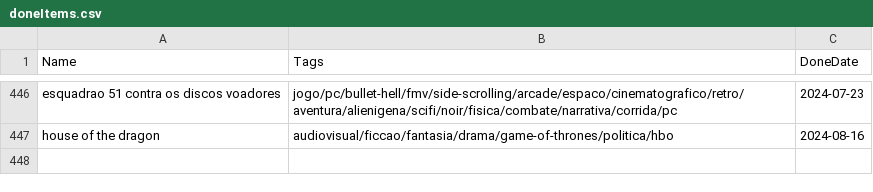
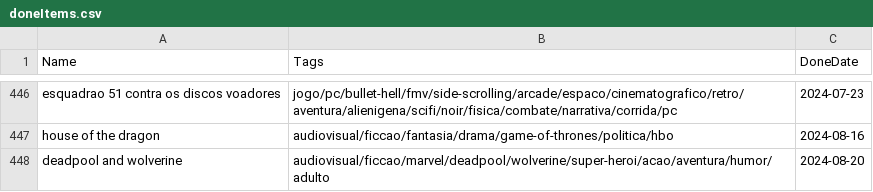
Before and after one commit to matheusmco/EntertainmentChooser, a CSV file: items/doneItems.csv, drawn as a sheet; only a part is shown, gaps mark what is left out.

```diff
--- a/items/doneItems.csv
+++ b/items/doneItems.csv
@@ -447 +447,2 @@ esquadrao 51 contra os discos voadores,jogo/pc/bullet-hell/fmv/side-scrolling/ar
 house of the dragon,audiovisual/ficcao/fantasia/drama/game-of-thrones/politica/hbo,2024-08-16
+deadpool and wolverine,audiovisual/ficcao/marvel/deadpool/wolverine/super-heroi/acao/aventura/humor/adulto,2024-08-20
```
Also changed, not shown: items/abandonedItems.csv, items/backlogItems.csv, 1 other file.
